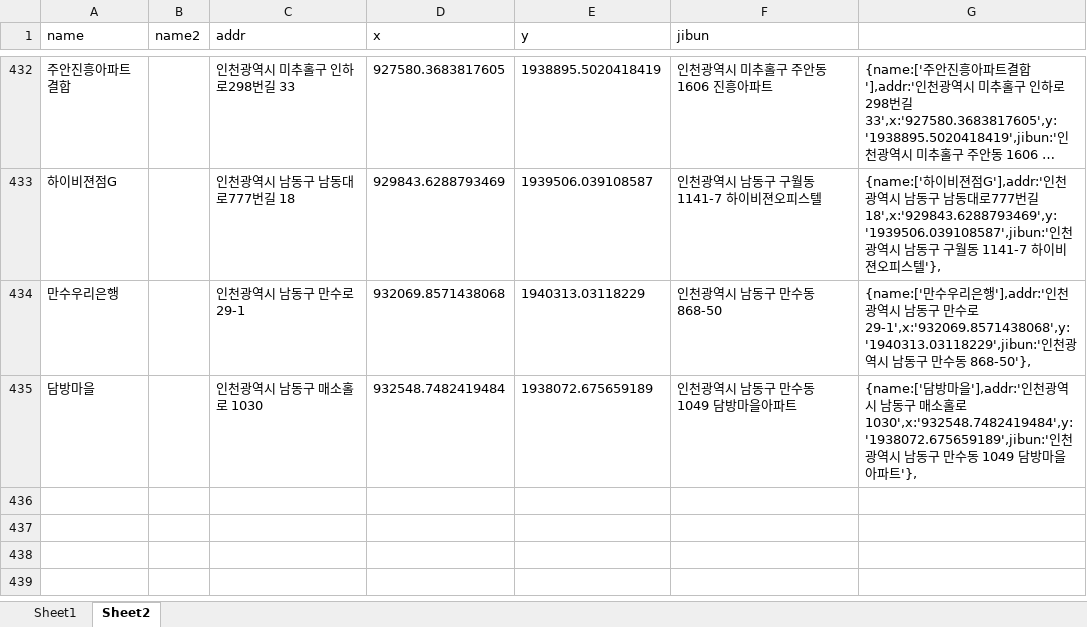
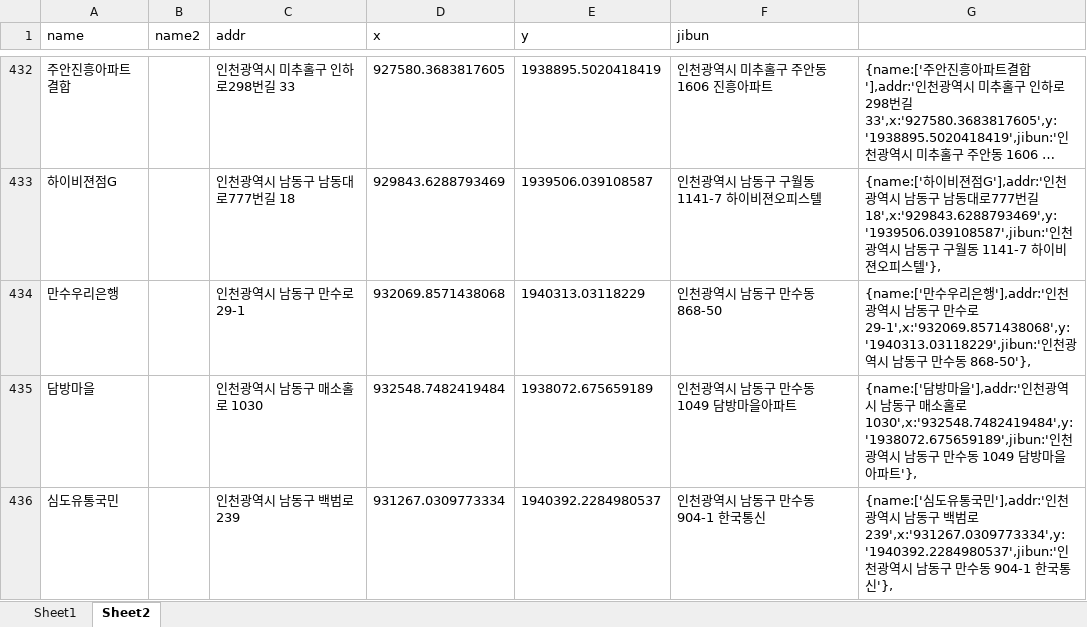
Before and after one commit to hyeokpark/atm, an Excel workbook: atm_v0.02.xlsx, sheet Sheet2, drawn as a sheet; only a part is shown, gaps mark what is left out; long unchanged cells end in …; values as stored, in another font and other column widths than the file's, no borders; the diff names each change by its address in the sheet, - before the commit and + after, or states it on an @@ line.

```diff
--- a/atm_v0.02.xlsx (sheet Sheet2)
+++ b/atm_v0.02.xlsx (sheet Sheet2)
+row 436: 심도유통국민 |  | 인천광역시 남동구 백범로 239 | 931267.0309773334 | 1940392.2284980537 | 인천광역시 남동구 만수동 904-1 한국통신 | {name:['심도유통국민'],addr:'인천광역시 남동구 백범로 239',x:'931267.0309773334',y:'1940392.2284980537',jibun:'인천광역시 남동구 만수동 904-1 한국통신'},
```
Also changed, not shown: 1 other file.
